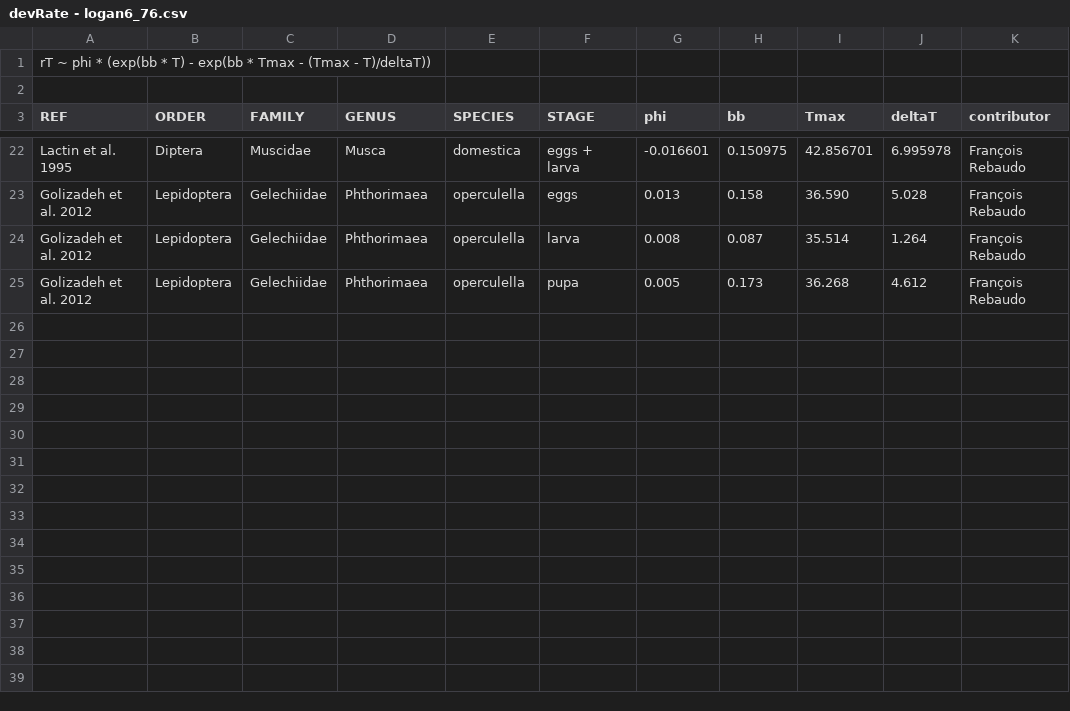
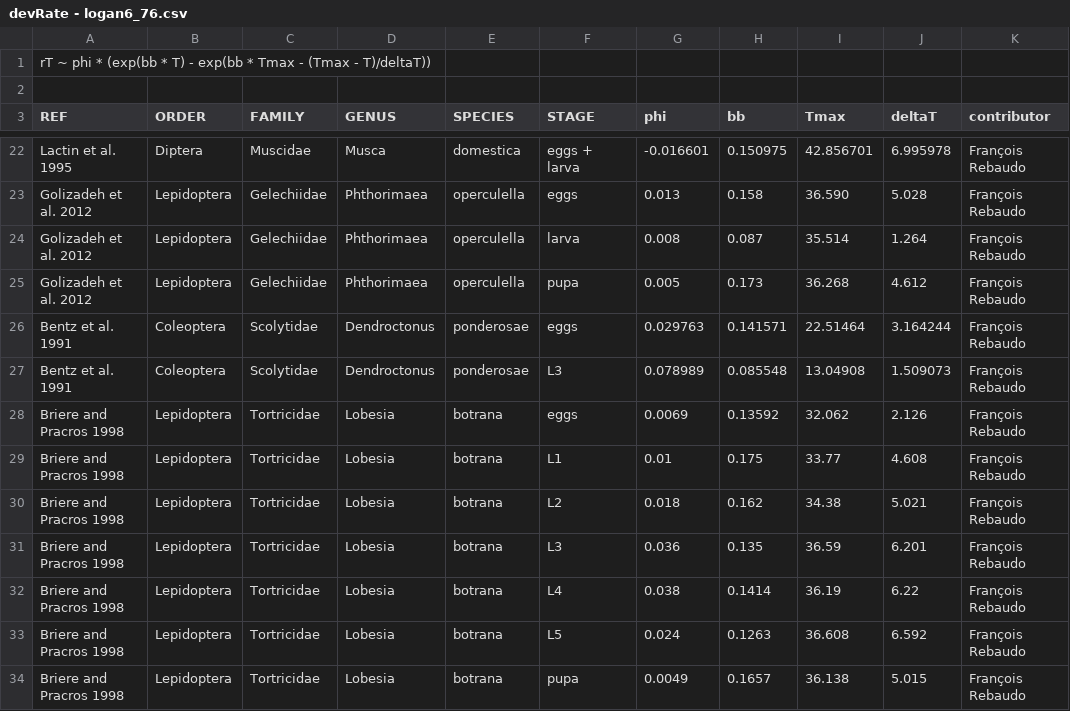
Before and after one commit to frareb/devRate, a CSV file: data/devRate - logan6_76.csv, drawn as a sheet; only a part is shown, gaps mark what is left out.

Commit message:
new entries

```diff
--- a/data/devRate - logan6_76.csv
+++ b/data/devRate - logan6_76.csv
@@ -25 +25,10 @@ Golizadeh et al. 2012,Lepidoptera,Gelechiidae,Phthorimaea,operculella,larva,0.00
 Golizadeh et al. 2012,Lepidoptera,Gelechiidae,Phthorimaea,operculella,pupa,0.005,0.173,36.268,4.612,François Rebaudo
+Bentz et al. 1991,Coleoptera,Scolytidae,Dendroctonus,ponderosae,eggs,0.029763,0.141571,22.51464,3.164244,François Rebaudo
+Bentz et al. 1991,Coleoptera,Scolytidae,Dendroctonus,ponderosae,L3,0.078989,0.085548,13.04908,1.509073,François Rebaudo
+Briere and Pracros 1998,Lepidoptera,Tortricidae,Lobesia,botrana,eggs,0.0069,0.13592,32.062,2.126,François Rebaudo
+Briere and Pracros 1998,Lepidoptera,Tortricidae,Lobesia,botrana,L1,0.01,0.175,33.77,4.608,François Rebaudo
+Briere and Pracros 1998,Lepidoptera,Tortricidae,Lobesia,botrana,L2,0.018,0.162,34.38,5.021,François Rebaudo
+Briere and Pracros 1998,Lepidoptera,Tortricidae,Lobesia,botrana,L3,0.036,0.135,36.59,6.201,François Rebaudo
+Briere and Pracros 1998,Lepidoptera,Tortricidae,Lobesia,botrana,L4,0.038,0.1414,36.19,6.22,François Rebaudo
+Briere and Pracros 1998,Lepidoptera,Tortricidae,Lobesia,botrana,L5,0.024,0.1263,36.608,6.592,François Rebaudo
+Briere and Pracros 1998,Lepidoptera,Tortricidae,Lobesia,botrana,pupa,0.0049,0.1657,36.138,5.015,François Rebaudo
```
Also changed, not shown: data/devRate - campbell_74.csv, data/devRate - harcourtYee_82.csv, 2 other files.
